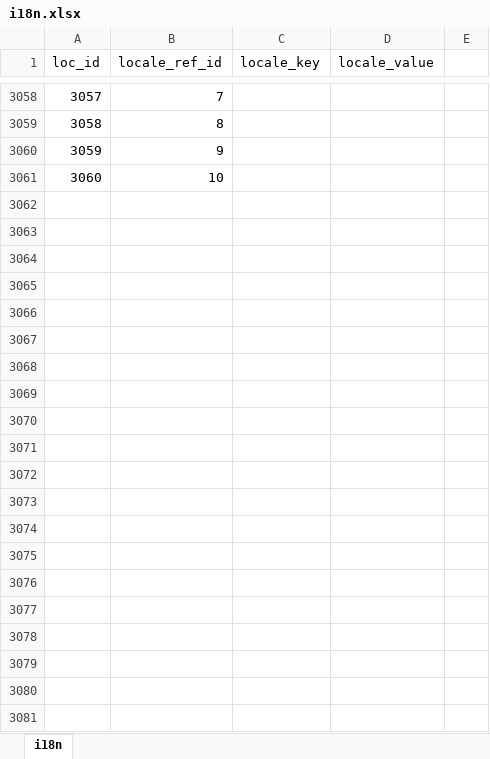
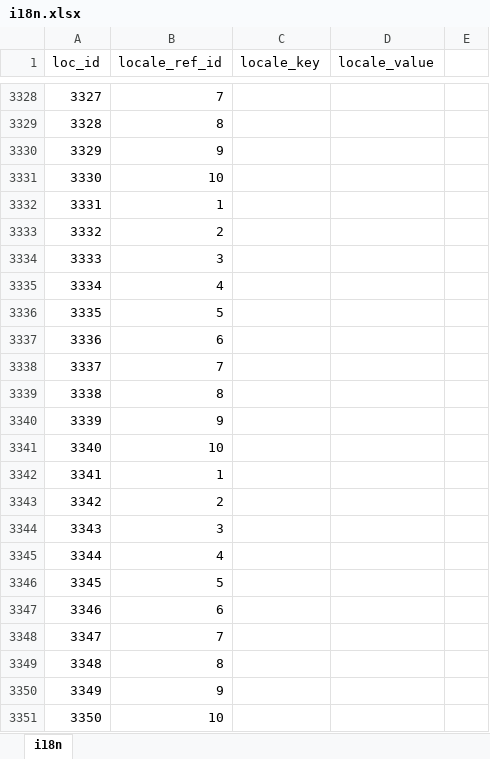
Before and after one commit to bharani-palani/ledgerely, an Excel workbook: i18n.xlsx, sheet i18n, drawn as a sheet; only a part is shown, gaps mark what is left out; values as stored, in another font and other column widths than the file's, no borders; the diff covers the shown part only; the diff names each change by its address in the sheet, - before the commit and + after, or states it on an @@ line.

```diff
--- a/i18n.xlsx (sheet i18n)
+++ b/i18n.xlsx (sheet i18n)
@@ column A (loc_id) renumbered between rows 3232 and 3331 @@
+row 3332: 3331 | 1
+row 3333: 3332 | 2
+row 3334: 3333 | 3
+row 3335: 3334 | 4
+row 3336: 3335 | 5
+row 3337: 3336 | 6
+row 3338: 3337 | 7
+row 3339: 3338 | 8
+row 3340: 3339 | 9
+row 3341: 3340 | 10
+row 3342: 3341 | 1
+row 3343: 3342 | 2
+row 3344: 3343 | 3
+row 3345: 3344 | 4
+row 3346: 3345 | 5
+row 3347: 3346 | 6
+row 3348: 3347 | 7
+row 3349: 3348 | 8
+row 3350: 3349 | 9
+row 3351: 3350 | 10
```
Also changed, not shown: 270 added rows and 2 edited cells elsewhere in this sheet, 24 other files.
